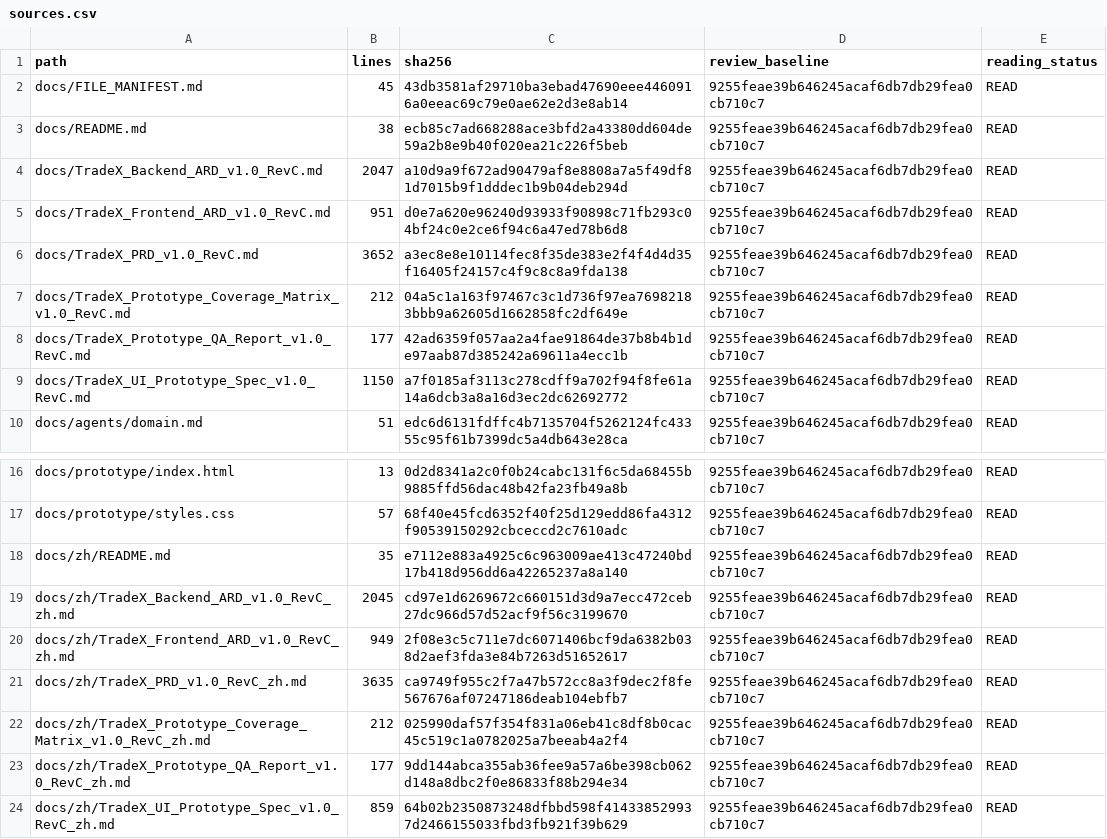
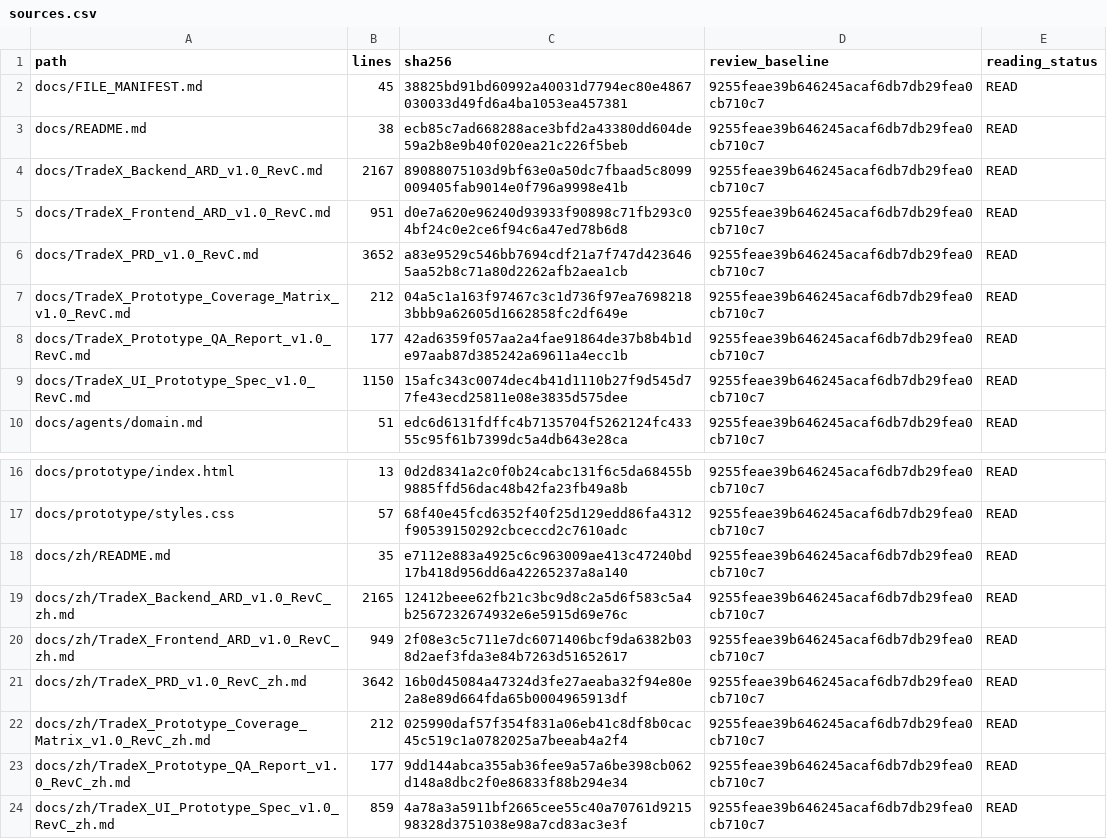
Before and after one commit to kaiqiangh/tradex, a CSV file: docs/implementation/sources.csv, drawn as a sheet; only a part is shown, gaps mark what is left out.

```diff
--- a/docs/implementation/sources.csv
+++ b/docs/implementation/sources.csv
@@ -1,10 +1,10 @@
 path,lines,sha256,review_baseline,reading_status
-docs/FILE_MANIFEST.md,45,43db3581af29710ba3ebad47690eee4460916a0eeac69c79e0ae62e2d3e8ab14,9255feae39b646245acaf6db7db29fea0cb710c7,READ
+docs/FILE_MANIFEST.md,45,38825bd91bd60992a40031d7794ec80e4867030033d49fd6a4ba1053ea457381,9255feae39b646245acaf6db7db29fea0cb710c7,READ
 docs/README.md,38,ecb85c7ad668288ace3bfd2a43380dd604de59a2b8e9b40f020ea21c226f5beb,9255feae39b646245acaf6db7db29fea0cb710c7,READ
-docs/TradeX_Backend_ARD_v1.0_RevC.md,2047,a10d9a9f672ad90479af8e8808a7a5f49df81d7015b9f1dddec1b9b04deb294d,9255feae39b646245acaf6db7db29fea0cb710c7,READ
+docs/TradeX_Backend_ARD_v1.0_RevC.md,2167,89088075103d9bf63e0a50dc7fbaad5c8099009405fab9014e0f796a9998e41b,9255feae39b646245acaf6db7db29fea0cb710c7,READ
 docs/TradeX_Frontend_ARD_v1.0_RevC.md,951,d0e7a620e96240d93933f90898c71fb293c04bf24c0e2ce6f94c6a47ed78b6d8,9255feae39b646245acaf6db7db29fea0cb710c7,READ
-docs/TradeX_PRD_v1.0_RevC.md,3652,a3ec8e8e10114fec8f35de383e2f4f4d4d35f16405f24157c4f9c8c8a9fda138,9255feae39b646245acaf6db7db29fea0cb710c7,READ
+docs/TradeX_PRD_v1.0_RevC.md,3652,a83e9529c546bb7694cdf21a7f747d4236465aa52b8c71a80d2262afb2aea1cb,9255feae39b646245acaf6db7db29fea0cb710c7,READ
 docs/TradeX_Prototype_Coverage_Matrix_v1.0_RevC.md,212,04a5c1a163f97467c3c1d736f97ea76982183bbb9a62605d1662858fc2df649e,9255feae39b646245acaf6db7db29fea0cb710c7,READ
 docs/TradeX_Prototype_QA_Report_v1.0_RevC.md,177,42ad6359f057aa2a4fae91864de37b8b4b1de97aab87d385242a69611a4ecc1b,9255feae39b646245acaf6db7db29fea0cb710c7,READ
-docs/TradeX_UI_Prototype_Spec_v1.0_RevC.md,1150,a7f0185af3113c278cdff9a702f94f8fe61a14a6dcb3a8a16d3ec2dc62692772,9255feae39b646245acaf6db7db29fea0cb710c7,READ
+docs/TradeX_UI_Prototype_Spec_v1.0_RevC.md,1150,15afc343c0074dec4b41d1110b27f9d545d77fe43ecd25811e08e3835d575dee,9255feae39b646245acaf6db7db29fea0cb710c7,READ
 docs/agents/domain.md,51,edc6d6131fdffc4b7135704f5262124fc43355c95f61b7399dc5a4db643e28ca,9255feae39b646245acaf6db7db29fea0cb710c7,READ
@@ -18,7 +18,7 @@ docs/prototype/styles.css,57,68f40e45fcd6352f40f25d129edd86fa4312f90539150292cbc
 docs/zh/README.md,35,e7112e883a4925c6c963009ae413c47240bd17b418d956dd6a42265237a8a140,9255feae39b646245acaf6db7db29fea0cb710c7,READ
-docs/zh/TradeX_Backend_ARD_v1.0_RevC_zh.md,2045,cd97e1d6269672c660151d3d9a7ecc472ceb27dc966d57d52acf9f56c3199670,9255feae39b646245acaf6db7db29fea0cb710c7,READ
+docs/zh/TradeX_Backend_ARD_v1.0_RevC_zh.md,2165,12412beee62fb21c3bc9d8c2a5d6f583c5a4b2567232674932e6e5915d69e76c,9255feae39b646245acaf6db7db29fea0cb710c7,READ
 docs/zh/TradeX_Frontend_ARD_v1.0_RevC_zh.md,949,2f08e3c5c711e7dc6071406bcf9da6382b038d2aef3fda3e84b7263d51652617,9255feae39b646245acaf6db7db29fea0cb710c7,READ
-docs/zh/TradeX_PRD_v1.0_RevC_zh.md,3635,ca9749f955c2f7a47b572cc8a3f9dec2f8fe567676af07247186deab104ebfb7,9255feae39b646245acaf6db7db29fea0cb710c7,READ
+docs/zh/TradeX_PRD_v1.0_RevC_zh.md,3642,16b0d45084a47324d3fe27aeaba32f94e80e2a8e89d664fda65b0004965913df,9255feae39b646245acaf6db7db29fea0cb710c7,READ
 docs/zh/TradeX_Prototype_Coverage_Matrix_v1.0_RevC_zh.md,212,025990daf57f354f831a06eb41c8df8b0cac45c519c1a0782025a7beeab4a2f4,9255feae39b646245acaf6db7db29fea0cb710c7,READ
 docs/zh/TradeX_Prototype_QA_Report_v1.0_RevC_zh.md,177,9dd144abca355ab36fee9a57a6be398cb062d148a8dbc2f0e86833f88b294e34,9255feae39b646245acaf6db7db29fea0cb710c7,READ
-docs/zh/TradeX_UI_Prototype_Spec_v1.0_RevC_zh.md,859,64b02b2350873248dfbbd598f414338529937d2466155033fbd3fb921f39b629,9255feae39b646245acaf6db7db29fea0cb710c7,READ
+docs/zh/TradeX_UI_Prototype_Spec_v1.0_RevC_zh.md,859,4a78a3a5911bf2665cee55c40a70761d921598328d3751038e98a7cd83ac3e3f,9255feae39b646245acaf6db7db29fea0cb710c7,READ
```
Also changed, not shown: 28 other files.
